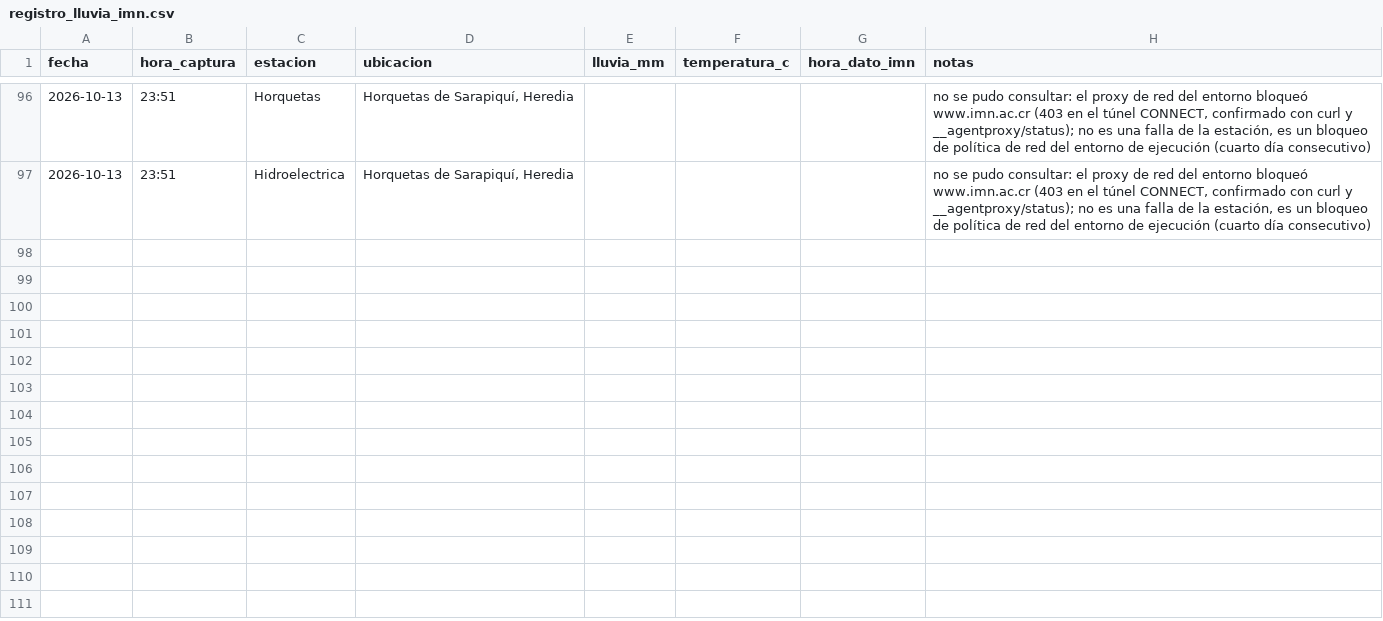
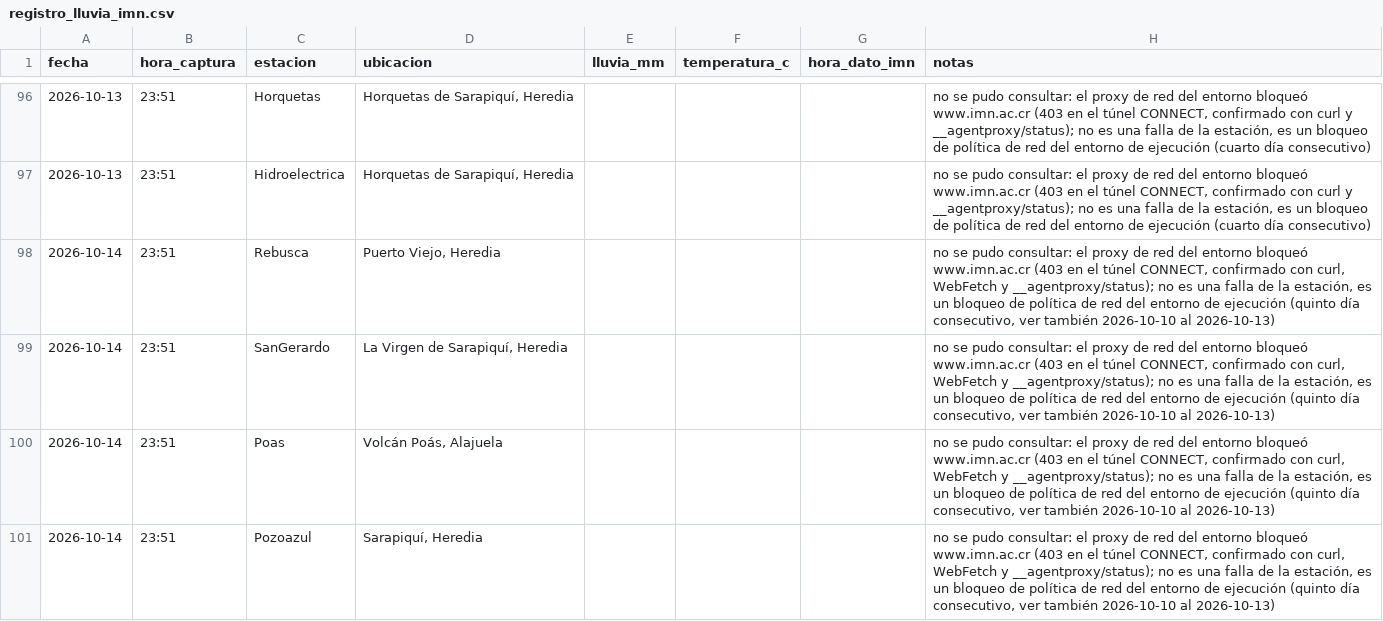
Before and after one commit to robertoico06-dev/imn-lluvia, a CSV file: registro_lluvia_imn.csv, drawn as a sheet; only a part is shown, gaps mark what is left out; the diff covers the shown part only; the diff names each change by its address in the sheet, - before the commit and + after, or states it on an @@ line.

```diff
--- a/registro_lluvia_imn.csv
+++ b/registro_lluvia_imn.csv
+row 98: 2026-10-14 | 23:51 | Rebusca | Puerto Viejo, Heredia |  |  |  | no se pudo consultar: el proxy de red del entorno bloqueó www.imn.ac.cr (403 en el túnel CONNECT, confirmado con curl, WebFetch y __agentproxy/status); no es una falla de la estación, es un bloqueo de política de red del entorno de ejecución (quinto día consecutivo, ver también 2026-10-10 al 2026-10-13)
+row 99: 2026-10-14 | 23:51 | SanGerardo | La Virgen de Sarapiquí, Heredia |  |  |  | no se pudo consultar: el proxy de red del entorno bloqueó www.imn.ac.cr (403 en el túnel CONNECT, confirmado con curl, WebFetch y __agentproxy/status); no es una falla de la estación, es un bloqueo de política de red del entorno de ejecución (quinto día consecutivo, ver también 2026-10-10 al 2026-10-13)
+row 100: 2026-10-14 | 23:51 | Poas | Volcán Poás, Alajuela |  |  |  | no se pudo consultar: el proxy de red del entorno bloqueó www.imn.ac.cr (403 en el túnel CONNECT, confirmado con curl, WebFetch y __agentproxy/status); no es una falla de la estación, es un bloqueo de política de red del entorno de ejecución (quinto día consecutivo, ver también 2026-10-10 al 2026-10-13)
+row 101: 2026-10-14 | 23:51 | Pozoazul | Sarapiquí, Heredia |  |  |  | no se pudo consultar: el proxy de red del entorno bloqueó www.imn.ac.cr (403 en el túnel CONNECT, confirmado con curl, WebFetch y __agentproxy/status); no es una falla de la estación, es un bloqueo de política de red del entorno de ejecución (quinto día consecutivo, ver también 2026-10-10 al 2026-10-13)
```
Also changed, not shown: 4 added rows elsewhere in this file.
